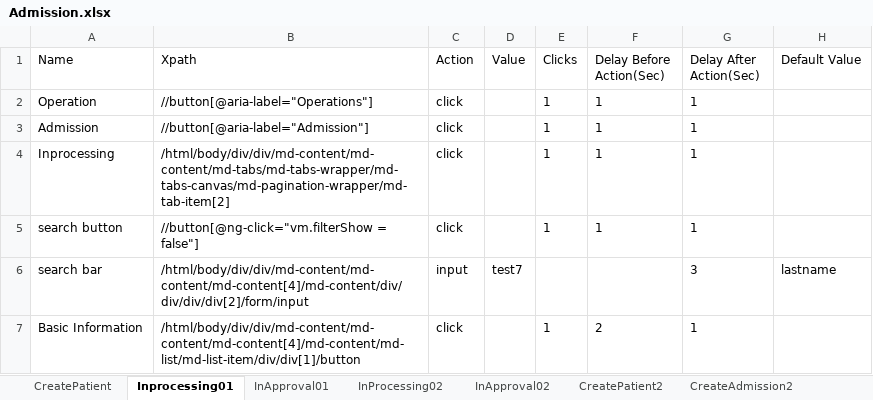
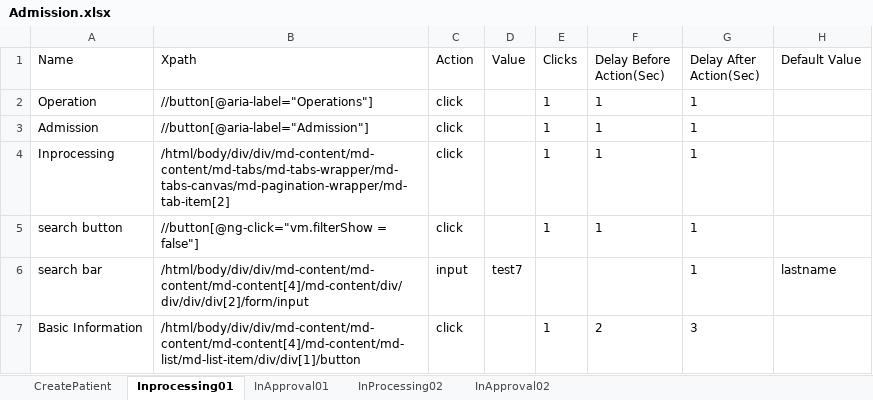
Before and after one commit to Ustingit/Automation, an Excel workbook: resources/Admission.xlsx, sheet Inprocessing01, drawn as a sheet; only a part is shown; values as stored, in another font and other column widths than the file's, no borders; the diff covers the shown part only; the diff names each change by its address in the sheet, - before the commit and + after, or states it on an @@ line.

```diff
--- a/resources/Admission.xlsx (sheet Inprocessing01)
+++ b/resources/Admission.xlsx (sheet Inprocessing01)
-sheet tab: CreatePatient2
-sheet tab: CreateAdmission2
-G6 (Delay After Action(Sec)): 3
+G6 (Delay After Action(Sec)): 1
-G7 (Delay After Action(Sec)): 1
+G7 (Delay After Action(Sec)): 3
```
Also changed, not shown: 12 edited cells elsewhere in this sheet, sheet InApproval01, sheet CreatePatient, sheet InProcessing02, sheet InApproval02, other sheet tabs, resources/Clinician.xlsx, resources/scheduling.xlsx, 4 other files.
